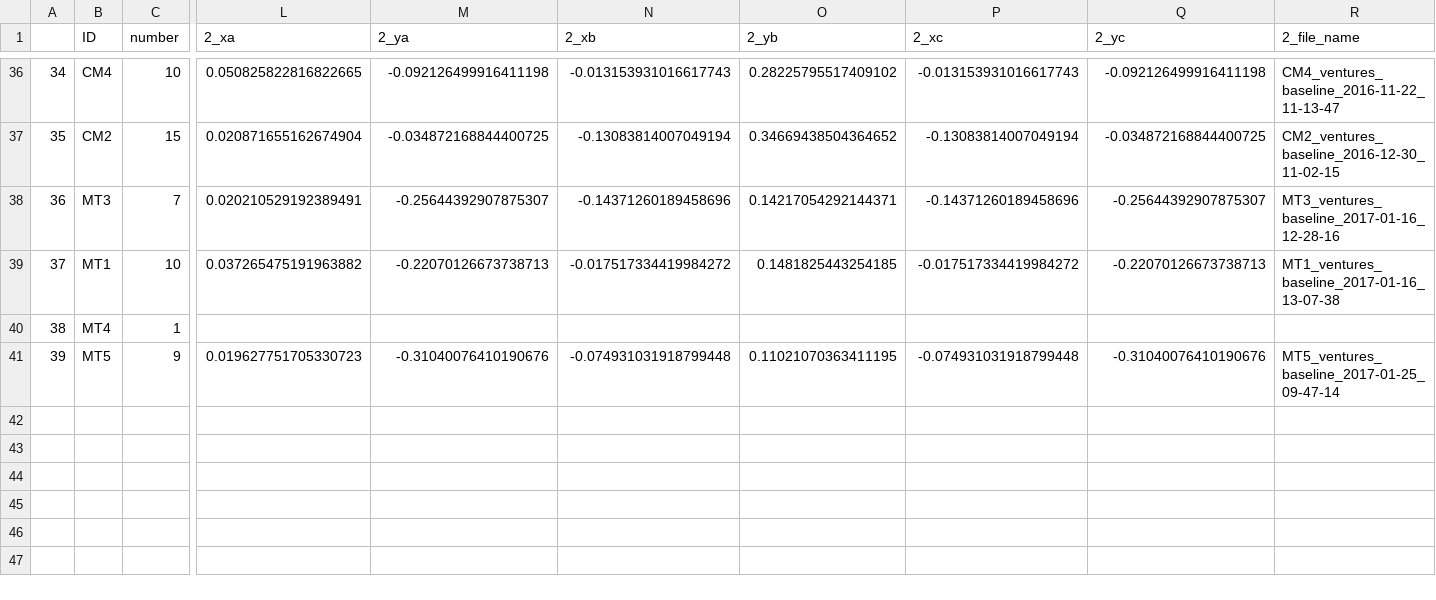
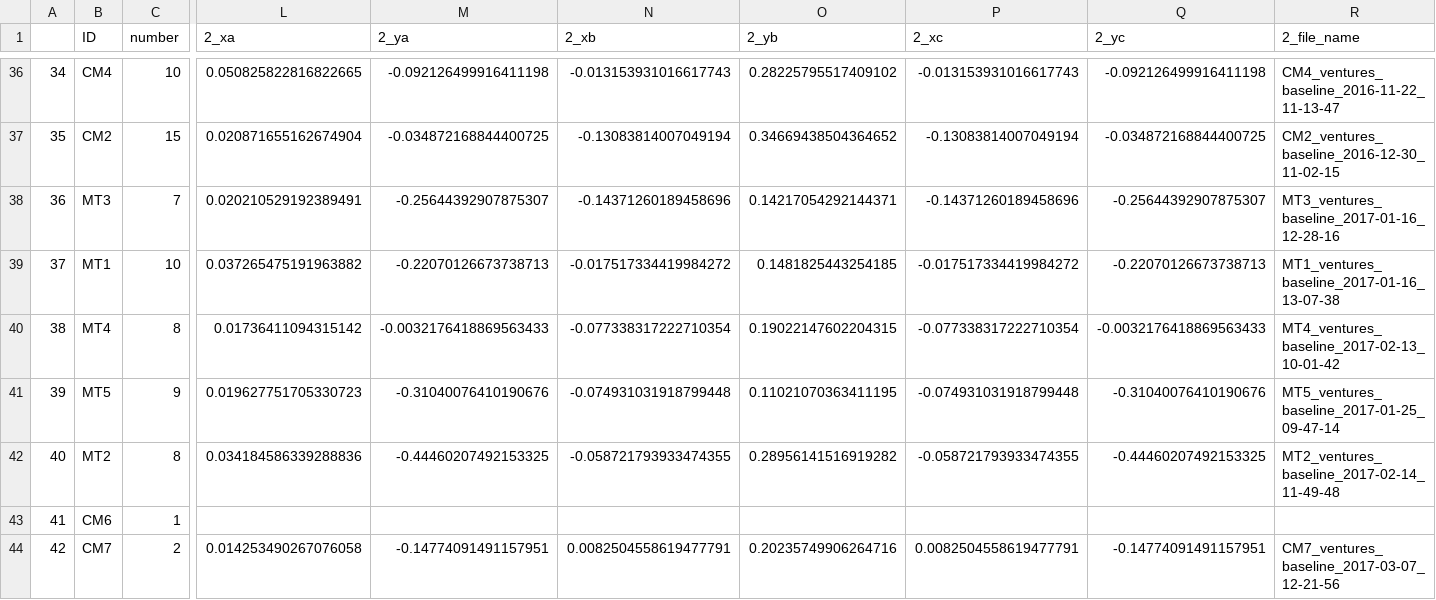
Before and after one commit to BrainTech/openbci, a CSV file: exps/ventures/data/baseline_results.csv, drawn as a sheet; only a part is shown, gaps mark what is left out; rows hold the shown columns only; the diff covers the shown part only; the diff names each change by its address in the sheet, - before the commit and + after, or states it on an @@ line.

Commit message:
data

```diff
--- a/exps/ventures/data/baseline_results.csv
+++ b/exps/ventures/data/baseline_results.csv
-C40 (number): 1
+C40 (number): 8
-L40 (2_xa): (empty)
+L40 (2_xa): 0.01736411094315142
-M40 (2_ya): (empty)
+M40 (2_ya): -0.0032176418869563433
-N40 (2_xb): (empty)
+N40 (2_xb): -0.077338317222710354
-O40 (2_yb): (empty)
+O40 (2_yb): 0.19022147602204315
-P40 (2_xc): (empty)
+P40 (2_xc): -0.077338317222710354
-Q40 (2_yc): (empty)
+Q40 (2_yc): -0.0032176418869563433
-R40 (2_file_name): (empty)
+R40 (2_file_name): MT4_ventures_baseline_2017-02-13_10-01-42
+row 42: 40 | MT2 | 8 | 0.034184586339288836 | -0.44460207492153325 | -0.058721793933474355 | 0.28956141516919282 | -0.058721793933474355 | -0.44460207492153325 | MT2_ventures_baseline_2017-02-14_11-49-48
+row 43: 41 | CM6 | 1
+row 44: 42 | CM7 | 2 | 0.014253490267076058 | -0.14774091491157951 | 0.0082504558619477791 | 0.20235749906264716 | 0.0082504558619477791 | -0.14774091491157951 | CM7_ventures_baseline_2017-03-07_12-21-56
```
Also changed, not shown: 49 edited cells elsewhere in this file, exps/ventures/data/calibration_results.csv, exps/ventures/data/calibration_results_2.csv, 2 other files.
